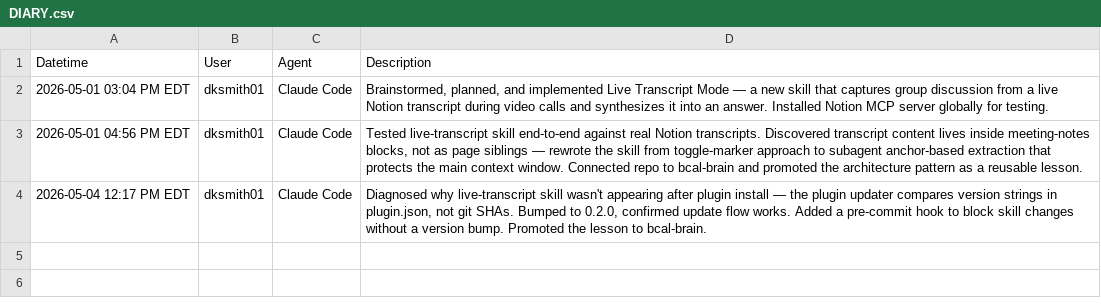
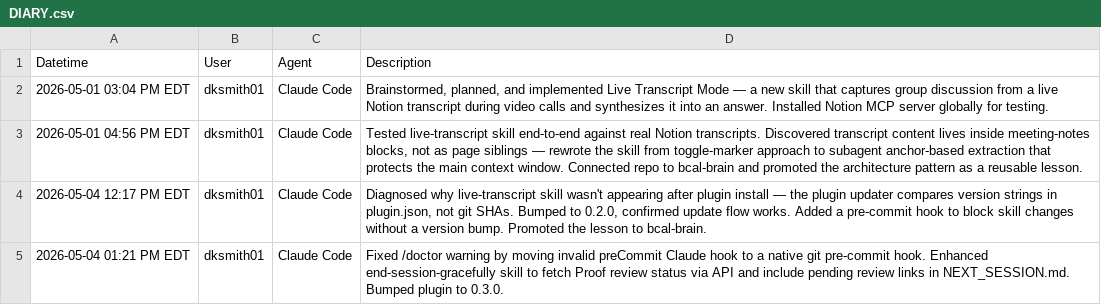
Before and after one commit to blue-collar-ai-labs/bcal-workflow, a CSV file: DIARY.csv, drawn as a sheet; the diff names each change by its address in the sheet, - before the commit and + after, or states it on an @@ line.

```diff
--- a/DIARY.csv
+++ b/DIARY.csv
+row 5: 2026-05-04 01:21 PM EDT | dksmith01 | Claude Code | Fixed /doctor warning by moving invalid preCommit Claude hook to a native git pre-commit hook. Enhanced end-session-gracefully skill to fetch Proof review status via API and include pending review links in NEXT_SESSION.md. Bumped plugin to 0.3.0.
```
Also changed, not shown: 1 other file.
